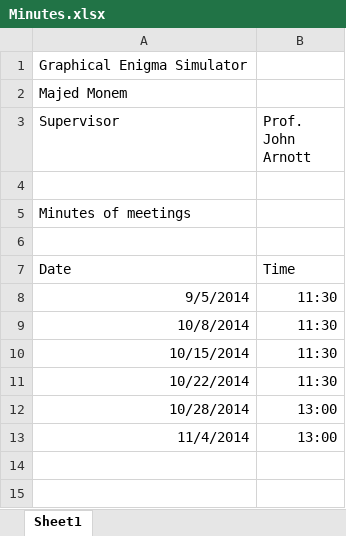
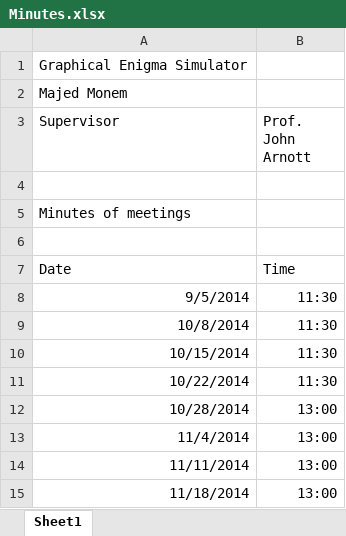
Before and after one commit to Majed93/Honour-Project, an Excel workbook: Documentation/Minutes.xlsx, sheet Sheet1, drawn as a sheet; values as stored, in another font and other column widths than the file's, no borders; the diff names each change by its address in the sheet, - before the commit and + after, or states it on an @@ line.

```diff
--- a/Documentation/Minutes.xlsx (sheet Sheet1)
+++ b/Documentation/Minutes.xlsx (sheet Sheet1)
+row 14: 11/11/2014 | 13:00
+row 15: 11/18/2014 | 13:00
```
Also changed, not shown: 2 other files.
